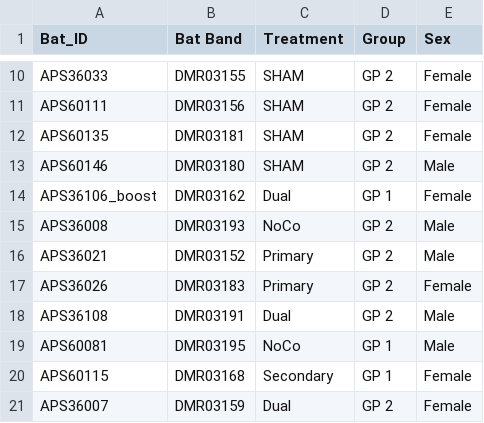
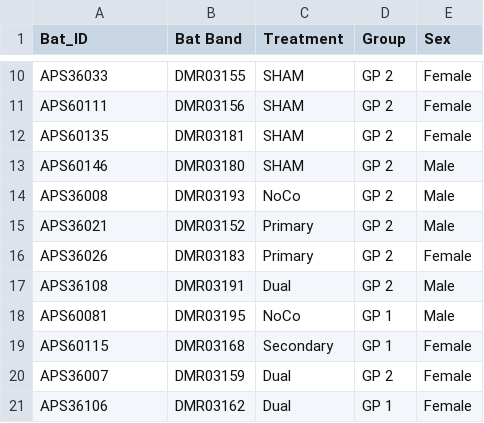
Before and after one commit to KField-Bucknell/Ashlyn_thesis, a TSV file: EPFU_2025/EPFU2025Metadata.tsv, drawn as a sheet; only a part is shown, gaps mark what is left out; the shorter side is filled out with more unchanged rows; the diff names each change by its address in the sheet, - before the commit and + after, or states it on an @@ line.

```diff
--- a/EPFU_2025/EPFU2025Metadata.tsv
+++ b/EPFU_2025/EPFU2025Metadata.tsv
-row 14: APS36106_boost | DMR03162 | Dual | GP 1 | Female
```
Also changed, not shown: EPFU_2025/EPFU2025Secondary_TC.tsv, 5 other files.
